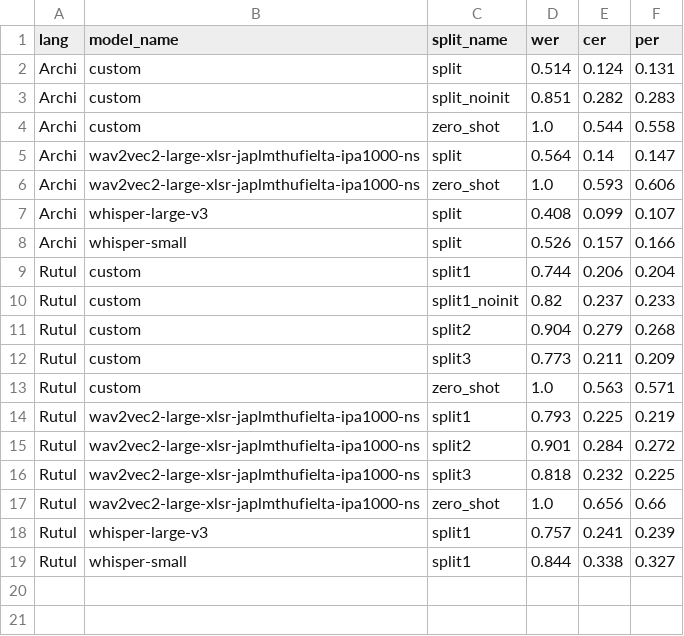
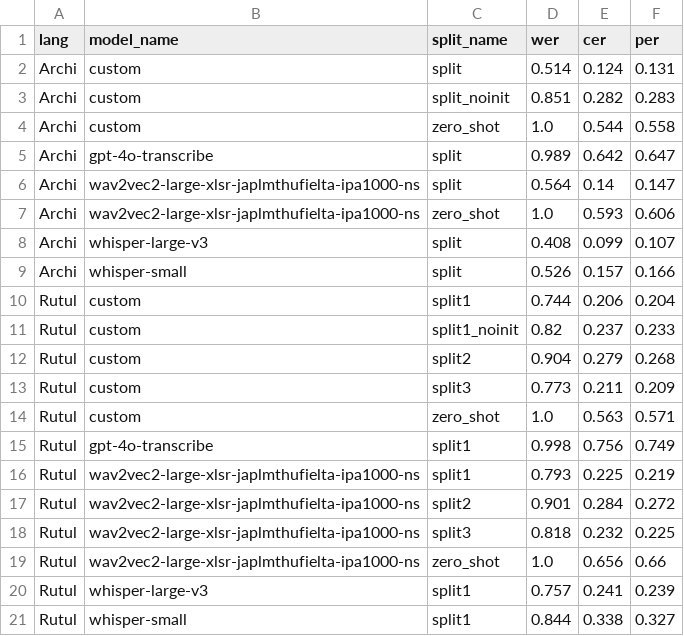
Before and after one commit to mahesh-ak/north_caucasian_asr, a CSV file: results/tabulated_results.csv, drawn as a sheet.

Commit message:
feat: add gpt-4o results

```diff
--- a/results/tabulated_results.csv
+++ b/results/tabulated_results.csv
@@ -4,2 +4,3 @@ Archi,custom,split_noinit,0.851,0.282,0.283
 Archi,custom,zero_shot,1.0,0.544,0.558
+Archi,gpt-4o-transcribe,split,0.989,0.642,0.647
 Archi,wav2vec2-large-xlsr-japlmthufielta-ipa1000-ns,split,0.564,0.14,0.147
@@ -13,2 +14,3 @@ Rutul,custom,split3,0.773,0.211,0.209
 Rutul,custom,zero_shot,1.0,0.563,0.571
+Rutul,gpt-4o-transcribe,split1,0.998,0.756,0.749
 Rutul,wav2vec2-large-xlsr-japlmthufielta-ipa1000-ns,split1,0.793,0.225,0.219
```
Also changed, not shown: 9 other files.
